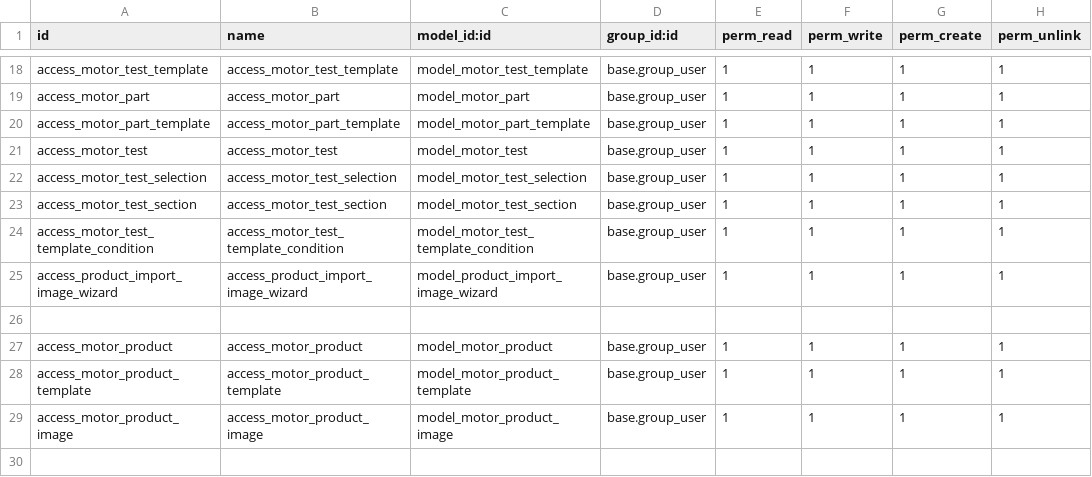
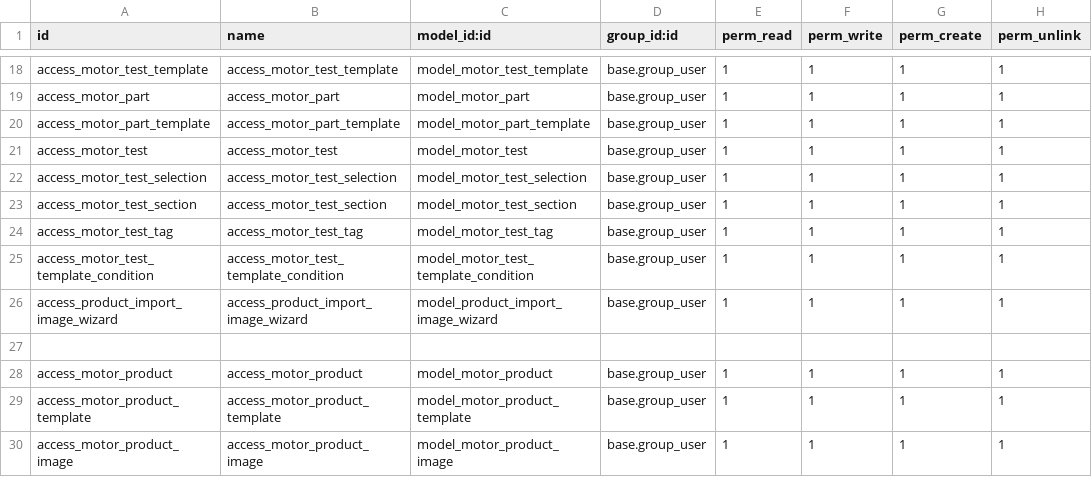
Before and after one commit to cbusillo/odoo17-addons, a CSV file: product_connect/security/ir.model.access.csv, drawn as a sheet; only a part is shown, gaps mark what is left out; the shorter side is filled out with more unchanged rows.

Commit message:
Add access rule for motor test tag
This commit introduces an access rule for the motor test tag model in the product_connect module. It ensures that users in the base group can create, read, write, and delete records of this model, aligning with existing access rules for other models in the module.

```diff
--- a/product_connect/security/ir.model.access.csv
+++ b/product_connect/security/ir.model.access.csv
@@ -23,2 +23,3 @@ access_motor_test_selection,access_motor_test_selection,model_motor_test_selecti
 access_motor_test_section,access_motor_test_section,model_motor_test_section,base.group_user,1,1,1,1
+access_motor_test_tag,access_motor_test_tag,model_motor_test_tag,base.group_user,1,1,1,1
 access_motor_test_template_condition,access_motor_test_template_condition,model_motor_test_template_condition,base.group_user,1,1,1,1
```
